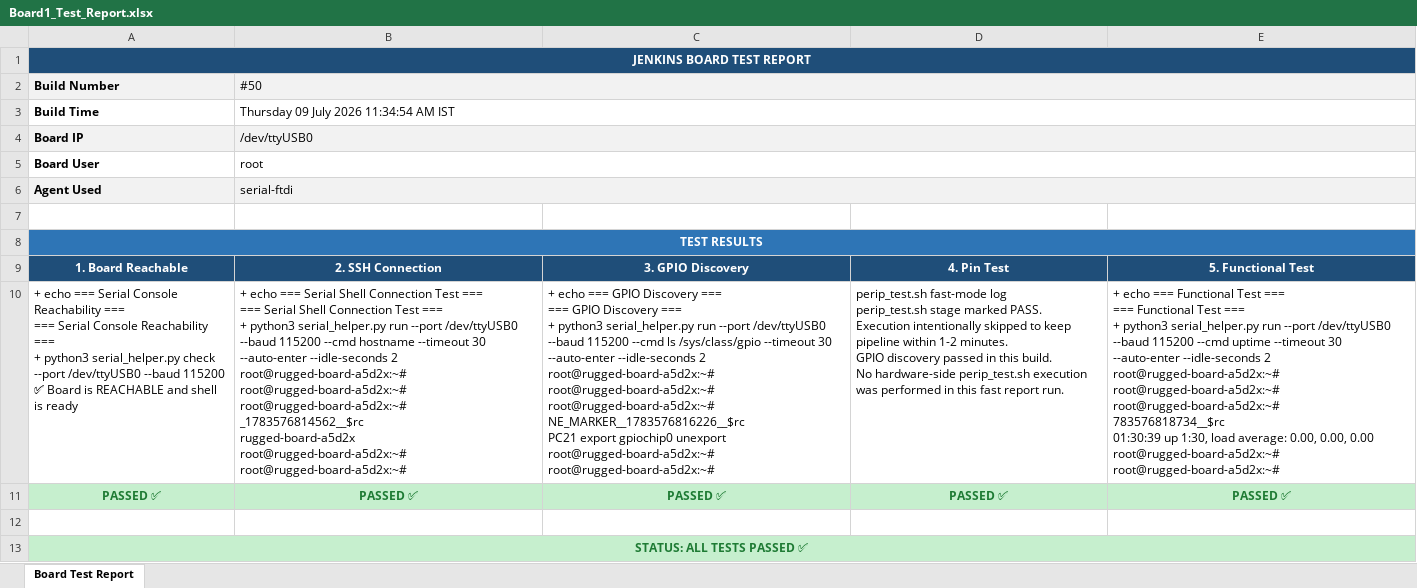
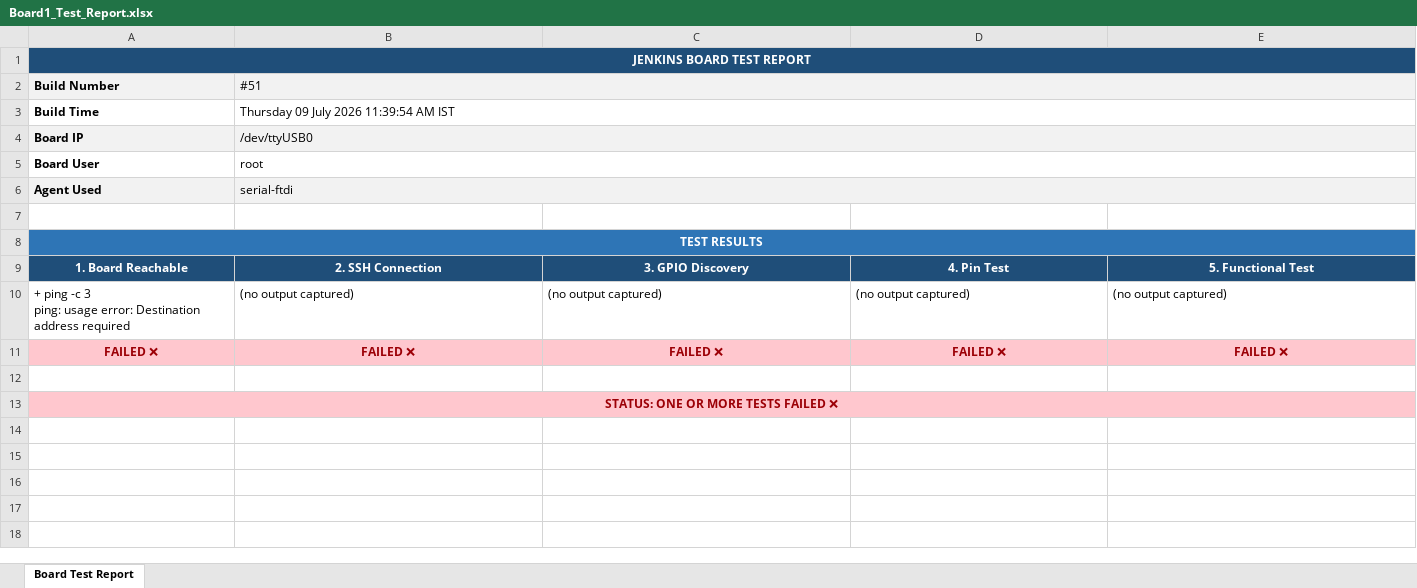
Before and after one commit to Shivaguru-crypto/jenkins-demo, an Excel workbook: test-reports/Board1_Test_Report.xlsx, sheet Board Test Report, drawn as a sheet; values as stored, in another font and other column widths than the file's, no borders; removed rows and columns are numbered as before the commit, all else as after; ↵ is a line break in a cell; the diff names each change by its address in the sheet, - before the commit and + after, or states it on an @@ line.

Commit message:
📊 Build #51 — Dual Board Report FAILURE

```diff
--- a/test-reports/Board1_Test_Report.xlsx (sheet Board Test Report)
+++ b/test-reports/Board1_Test_Report.xlsx (sheet Board Test Report)
-B2: #50
+B2: #51
-B3 (#51): Thursday 09 July 2026 11:34:54 AM IST
+B3 (#51): Thursday 09 July 2026 11:39:54 AM IST
-row 10: + echo === Serial Console Reachability === ↵ === Serial Console Reachability === ↵ + python3 serial_helper.py check --port /dev/ttyUSB0 --baud 115200 ↵ ✅ Board is REACHABLE and shell is ready | + echo === Serial Shell Connection Test === ↵ === Serial Shell Connection Test === ↵ + python3 serial_helper.py run --port /dev/ttyUSB0 --baud 115200 --cmd hostname --timeout 30 --auto-enter --idle-seconds 2 ↵ root@rugged-board-a5d2x:~# ↵ root@rugged-board-a5d2x:~# ↵ root@rugged-board-a5d2x:~# ↵ _1783576814562__$rc ↵ rugged-board-a5d2x ↵ root@rugged-board-a5d2x:~# ↵ root@rugged-board-a5d2x:~# | + echo === GPIO Discovery === ↵ === GPIO Discovery === ↵ + python3 serial_helper.py run --port /dev/ttyUSB0 --baud 115200 --cmd ls /sys/class/gpio --timeout 30 --auto-enter --idle-seconds 2 ↵ root@rugged-board-a5d2x:~# ↵ root@rugged-board-a5d2x:~# ↵ root@rugged-board-a5d2x:~# ↵ NE_MARKER__1783576816226__$rc ↵ PC21 export gpiochip0 unexport ↵ root@rugged-board-a5d2x:~# ↵ root@rugged-board-a5d2x:~# | perip_test.sh fast-mode log ↵ perip_test.sh stage marked PASS. ↵ Execution intentionally skipped to keep pipeline within 1-2 minutes. ↵ GPIO discovery passed in this build. ↵ No hardware-side perip_test.sh execution was performed in this fast report run. | + echo === Functional Test === ↵ === Functional Test === ↵ + python3 serial_helper.py run --port /dev/ttyUSB0 --baud 115200 --cmd uptime --timeout 30 --auto-enter --idle-seconds 2 ↵ root@rugged-board-a5d2x:~# ↵ root@rugged-board-a5d2x:~# ↵ root@rugged-board-a5d2x:~# ↵ 783576818734__$rc ↵ 01:30:39 up 1:30, load average: 0.00, 0.00, 0.00 ↵ root@rugged-board-a5d2x:~# ↵ root@rugged-board-a5d2x:~#
-row 11: PASSED ✅ | PASSED ✅ | PASSED ✅ | PASSED ✅ | PASSED ✅
+row 10: + ping -c 3 ↵ ping: usage error: Destination address required | (no output captured) | (no output captured) | (no output captured) | (no output captured)
+row 11: FAILED ❌ | FAILED ❌ | FAILED ❌ | FAILED ❌ | FAILED ❌
-A13 (Build Number): STATUS: ALL TESTS PASSED ✅
+A13 (Build Number): STATUS: ONE OR MORE TESTS FAILED ❌
@@ A13 fill: #C6EFCE → #FFC7CE, text colour: #1E7B34 → #9C0006 @@
```
Also changed, not shown: test-reports/Board2_Test_Report.xlsx.
